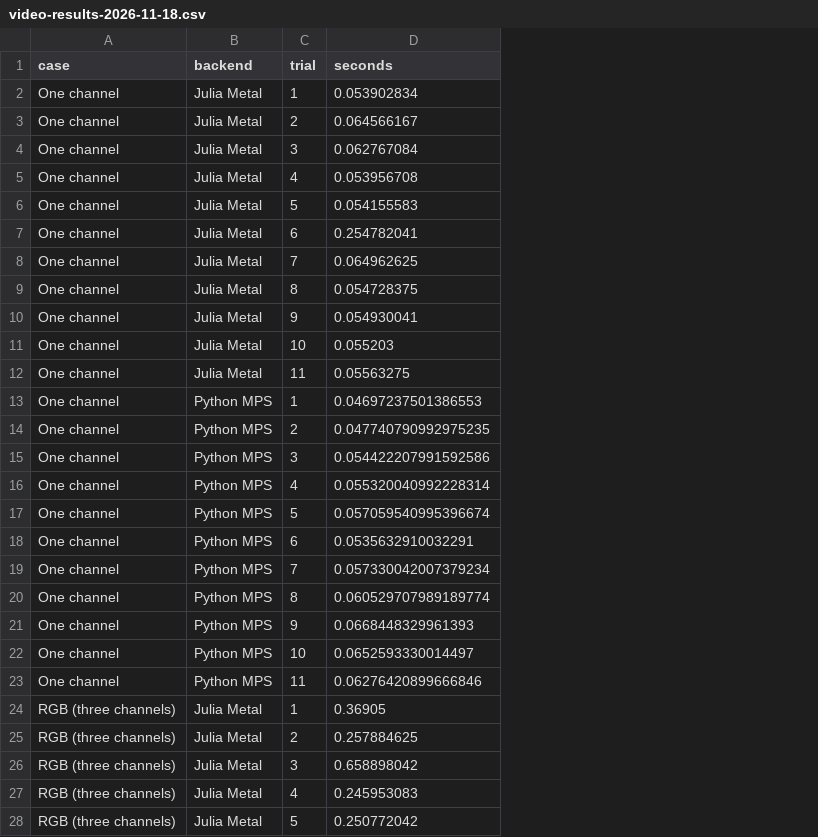
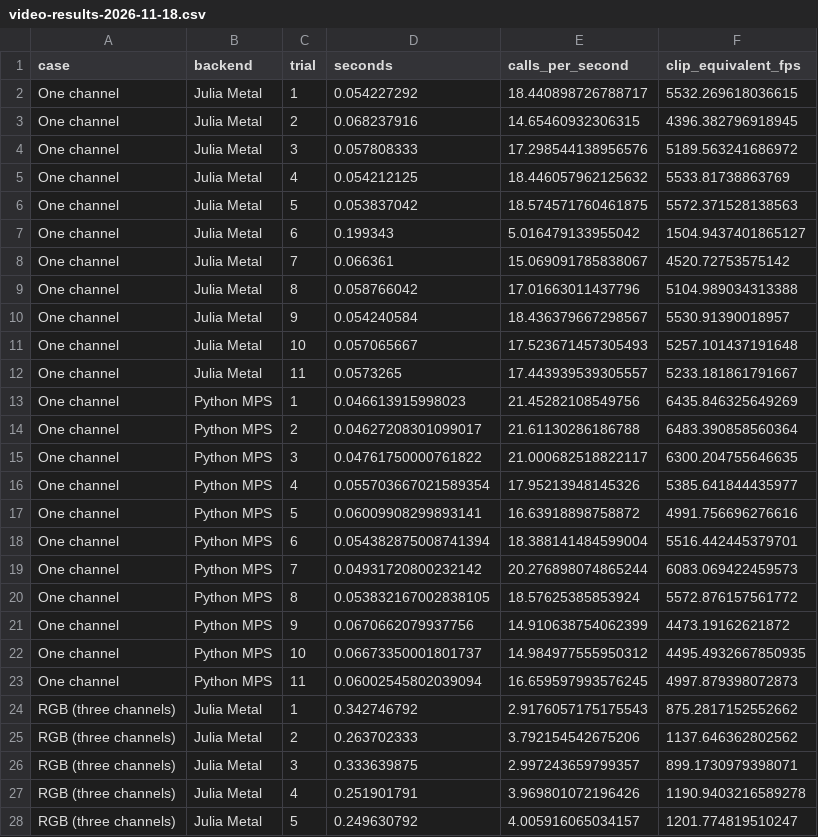
Before and after one commit to thetensor-space/OpenDleto, a CSV file: bench/python_vs_julia/video-results-2026-11-18.csv, drawn as a sheet; only a part is shown; the diff covers the shown part only; the diff names each change by its address in the sheet, - before the commit and + after, or states it on an @@ line.

Commit message:
Match video GPU host threads and report batch fps

```diff
--- a/bench/python_vs_julia/video-results-2026-11-18.csv
+++ b/bench/python_vs_julia/video-results-2026-11-18.csv
+column E (calls_per_second), rows 2-28: 18.440898726788717 | 14.65460932306315 | 17.298544138956576 | 18.446057962125632 | 18.574571760461875 | 5.016479133955042 | 15.069091785838067 | 17.01663011437796 | 18.436379667298567 | 17.523671457305493 | 17.443939539305557 | 21.45282108549756 | 21.61130286186788 | 21.000682518822117 | 17.95213948145326 | 16.63918898758872 | 18.388141484599004 | 20.276898074865244 | 18.57625385853924 | 14.910638754062399 | 14.984977555950312 | 16.659597993576245 | 2.9176057175175543 | 3.792154542675206 | 2.997243659799357 | 3.969801072196426 | 4.005916065034157
+column F (clip_equivalent_fps), rows 2-28: 5532.269618036615 | 4396.382796918945 | 5189.563241686972 | 5533.81738863769 | 5572.371528138563 | 1504.9437401865127 | 4520.72753575142 | 5104.989034313388 | 5530.91390018957 | 5257.101437191648 | 5233.181861791667 | 6435.846325649269 | 6483.390858560364 | 6300.204755646635 | 5385.641844435977 | 4991.756696276616 | 5516.442445379701 | 6083.069422459573 | 5572.876157561772 | 4473.19162621872 | 4495.4932667850935 | 4997.879398072873 | 875.2817152552662 | 1137.646362802562 | 899.1730979398071 | 1190.9403216589278 | 1201.774819510247
-D2 (seconds): 0.053902834
+D2 (seconds): 0.054227292
-D3 (seconds): 0.064566167
+D3 (seconds): 0.068237916
-D4 (seconds): 0.062767084
+D4 (seconds): 0.057808333
-D5 (seconds): 0.053956708
+D5 (seconds): 0.054212125
-D6 (seconds): 0.054155583
+D6 (seconds): 0.053837042
-D7 (seconds): 0.254782041
+D7 (seconds): 0.199343
-D8 (seconds): 0.064962625
+D8 (seconds): 0.066361
-D9 (seconds): 0.054728375
+D9 (seconds): 0.058766042
-D10 (seconds): 0.054930041
+D10 (seconds): 0.054240584
-D11 (seconds): 0.055203
+D11 (seconds): 0.057065667
-D12 (seconds): 0.05563275
+D12 (seconds): 0.0573265
-D13 (seconds): 0.04697237501386553
+D13 (seconds): 0.046613915998023
-D14 (seconds): 0.047740790992975235
+D14 (seconds): 0.04627208301099017
-D15 (seconds): 0.054422207991592586
+D15 (seconds): 0.04761750000761822
-D16 (seconds): 0.055320040992228314
+D16 (seconds): 0.055703667021589354
-D17 (seconds): 0.057059540995396674
+D17 (seconds): 0.06009908299893141
-D18 (seconds): 0.0535632910032291
+D18 (seconds): 0.054382875008741394
-D19 (seconds): 0.057330042007379234
+D19 (seconds): 0.04931720800232142
-D20 (seconds): 0.060529707989189774
+D20 (seconds): 0.053832167002838105
-D21 (seconds): 0.0668448329961393
+D21 (seconds): 0.0670662079937756
-D22 (seconds): 0.0652593330014497
+D22 (seconds): 0.06673350001801737
-D23 (seconds): 0.06276420899666846
+D23 (seconds): 0.06002545802039094
-D24 (seconds): 0.36905
+D24 (seconds): 0.342746792
-D25 (seconds): 0.257884625
+D25 (seconds): 0.263702333
-D26 (seconds): 0.658898042
+D26 (seconds): 0.333639875
-D27 (seconds): 0.245953083
+D27 (seconds): 0.251901791
-D28 (seconds): 0.250772042
+D28 (seconds): 0.249630792
```
Also changed, not shown: 17 edited cells elsewhere in this file, 6 other files.
